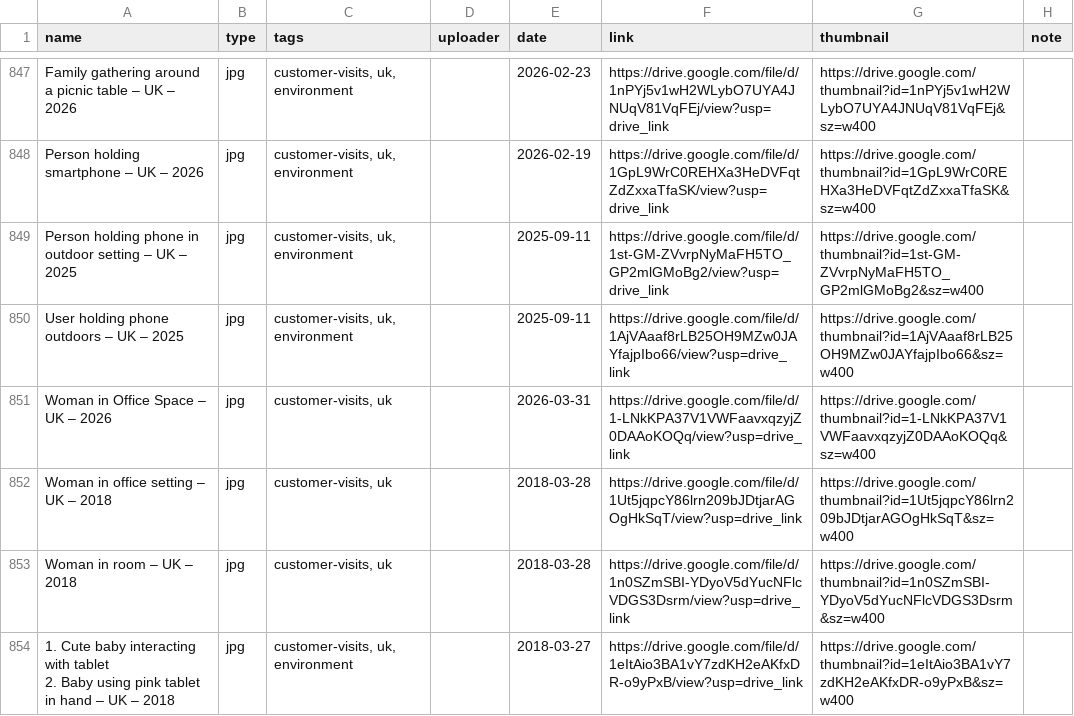
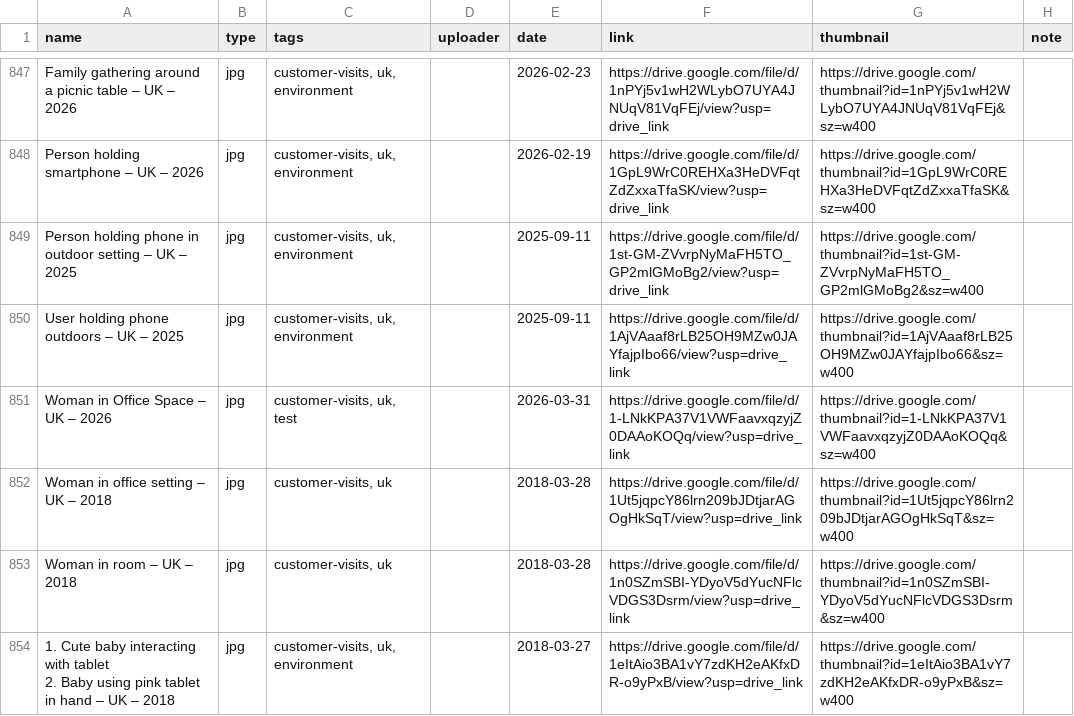
Before and after one commit to mnn-sketch/famly-dam, a CSV file: image_bank_index.csv, drawn as a sheet; only a part is shown, gaps mark what is left out.

Commit message:
DAM: update names and tags

```diff
--- a/image_bank_index.csv
+++ b/image_bank_index.csv
@@ -871,3 +871,3 @@ Person holding phone in outdoor setting – UK – 2025,jpg,"customer-visits, uk
 User holding phone outdoors – UK – 2025,jpg,"customer-visits, uk, environment",,2025-09-11,https://drive.google.com/file/d/1AjVAaaf8rLB25OH9MZw0JAYfajpIbo66/view?usp=drive_link,https://drive.google.com/thumbnail?id=1AjVAaaf8rLB25OH9MZw0JAYfajpIbo66&sz=w400,
-Woman in Office Space – UK – 2026,jpg,"customer-visits, uk",,2026-03-31,https://drive.google.com/file/d/1-LNkKPA37V1VWFaavxqzyjZ0DAAoKOQq/view?usp=drive_link,https://drive.google.com/thumbnail?id=1-LNkKPA37V1VWFaavxqzyjZ0DAAoKOQq&sz=w400,
+Woman in Office Space – UK – 2026,jpg,"customer-visits, uk, test",,2026-03-31,https://drive.google.com/file/d/1-LNkKPA37V1VWFaavxqzyjZ0DAAoKOQq/view?usp=drive_link,https://drive.google.com/thumbnail?id=1-LNkKPA37V1VWFaavxqzyjZ0DAAoKOQq&sz=w400,
 Woman in office setting – UK – 2018,jpg,"customer-visits, uk",,2018-03-28,https://drive.google.com/file/d/1Ut5jqpcY86lrn209bJDtjarAGOgHkSqT/view?usp=drive_link,https://drive.google.com/thumbnail?id=1Ut5jqpcY86lrn209bJDtjarAGOgHkSqT&sz=w400,
```
